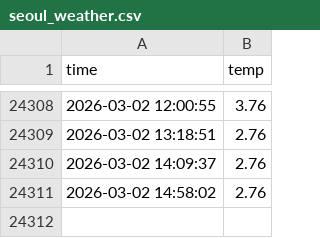
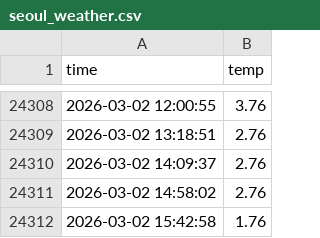
Before and after one commit to septgyurii/seoul_weather_5m, a CSV file: seoul_weather.csv, drawn as a sheet; only a part is shown, gaps mark what is left out; the diff names each change by its address in the sheet, - before the commit and + after, or states it on an @@ line.

```diff
--- a/seoul_weather.csv
+++ b/seoul_weather.csv
+row 24312: 2026-03-02 15:42:58 | 1.76
```
